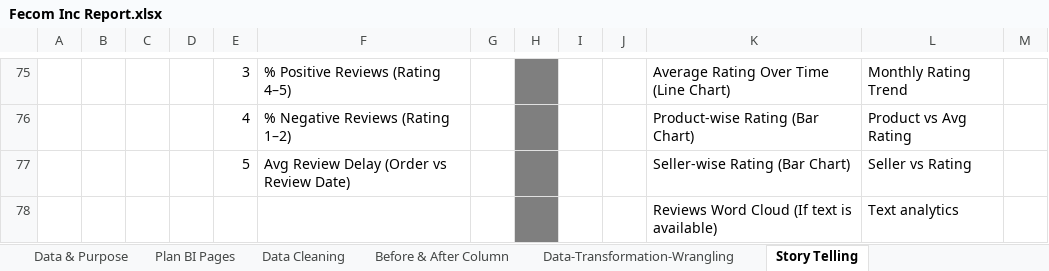
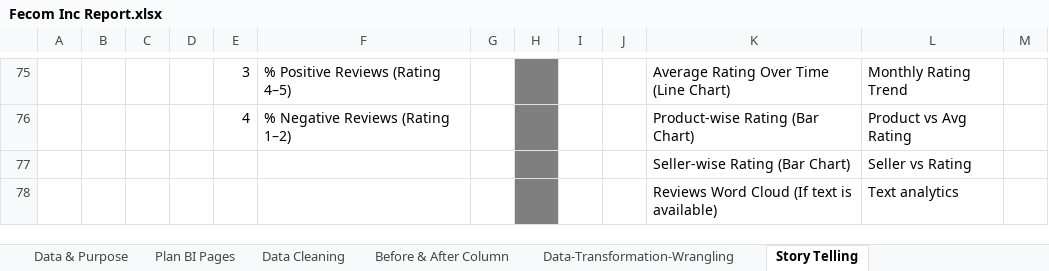
Before and after one commit to prafullwahatule/BI-Fecom-Inc-Report, an Excel workbook: Report/Fecom Inc Report.xlsx, sheet Story Telling, drawn as a sheet; only a part is shown, gaps mark what is left out; values as stored, in another font and other column widths than the file's, no borders; the diff names each change by its address in the sheet, - before the commit and + after, or states it on an @@ line.

Commit message:
Workin gon Review Pgae

```diff
--- a/Report/Fecom Inc Report.xlsx (sheet Story Telling)
+++ b/Report/Fecom Inc Report.xlsx (sheet Story Telling)
-E77: 5
+E77: (empty)
-F77: Avg Review Delay (Order vs Review Date)
+F77: (empty)
```
Also changed, not shown: 2 other files.
